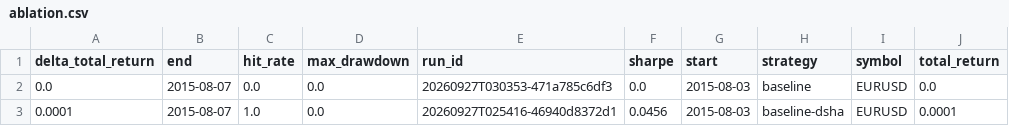
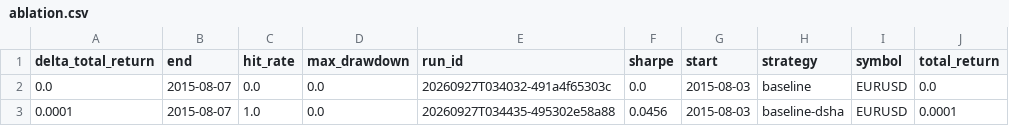
Before and after one commit to wbsouza/mba-icmc, a CSV file: algo-suite/docs/stories/done/2026-09-26-double-smoothed-heikin-ashi-trend-filter/ablation/ablation.csv, drawn as a sheet.

Commit message:
docs(backtest): refresh paired ablation and review validation evidence

```diff
--- a/algo-suite/docs/stories/done/2026-09-26-double-smoothed-heikin-ashi-trend-filter/ablation/ablation.csv
+++ b/algo-suite/docs/stories/done/2026-09-26-double-smoothed-heikin-ashi-trend-filter/ablation/ablation.csv
@@ -1,3 +1,3 @@
 delta_total_return,end,hit_rate,max_drawdown,run_id,sharpe,start,strategy,symbol,total_return
-0.0,2015-08-07,0.0,0.0,20260927T030353-471a785c6df3,0.0,2015-08-03,baseline,EURUSD,0.0
-0.0001,2015-08-07,1.0,0.0,20260927T025416-46940d8372d1,0.0456,2015-08-03,baseline-dsha,EURUSD,0.0001
+0.0,2015-08-07,0.0,0.0,20260927T034032-491a4f65303c,0.0,2015-08-03,baseline,EURUSD,0.0
+0.0001,2015-08-07,1.0,0.0,20260927T034435-495302e58a88,0.0456,2015-08-03,baseline-dsha,EURUSD,0.0001
```
Also changed, not shown: 13 other files.
